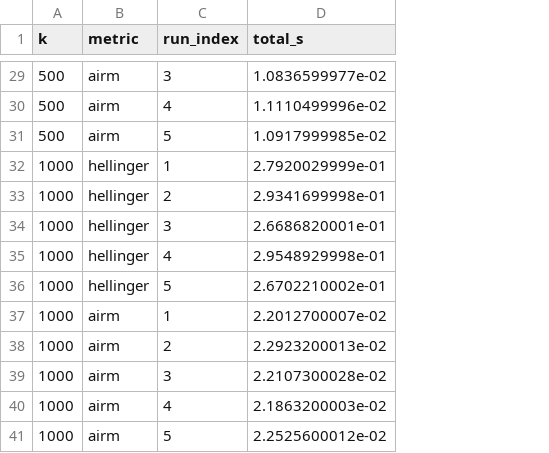
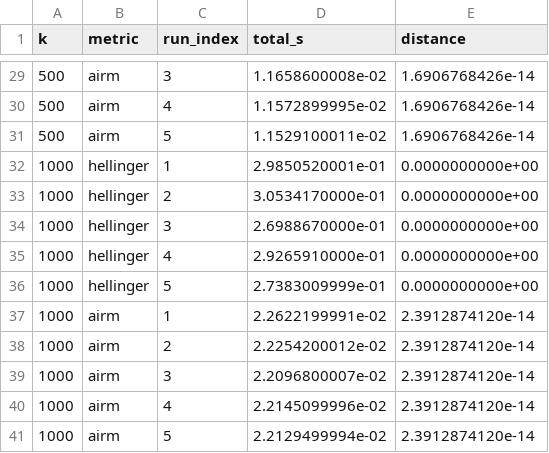
Before and after one commit to R16-srihari/compare-distance-metrics, a CSV file: results/benchmark_repeat.csv, drawn as a sheet; only a part is shown, gaps mark what is left out; the diff covers the shown part only; the diff names each change by its address in the sheet, - before the commit and + after, or states it on an @@ line.

Commit message:
Update CSV output to include distance metric; adjust formatting for consistency

```diff
--- a/results/benchmark_repeat.csv
+++ b/results/benchmark_repeat.csv
+column E (distance), rows 29-41: 1.6906768426e-14 | 1.6906768426e-14 | 1.6906768426e-14 | 0.0000000000e+00 | 0.0000000000e+00 | 0.0000000000e+00 | 0.0000000000e+00 | 0.0000000000e+00 | 2.3912874120e-14 | 2.3912874120e-14 | 2.3912874120e-14 | 2.3912874120e-14 | 2.3912874120e-14
-D29 (total_s): 1.0836599977e-02
+D29 (total_s): 1.1658600008e-02
-D30 (total_s): 1.1110499996e-02
+D30 (total_s): 1.1572899995e-02
-D31 (total_s): 1.0917999985e-02
+D31 (total_s): 1.1529100011e-02
-D32 (total_s): 2.7920029999e-01
+D32 (total_s): 2.9850520001e-01
-D33 (total_s): 2.9341699998e-01
+D33 (total_s): 3.0534170000e-01
-D34 (total_s): 2.6686820001e-01
+D34 (total_s): 2.6988670000e-01
-D35 (total_s): 2.9548929998e-01
+D35 (total_s): 2.9265910000e-01
-D36 (total_s): 2.6702210002e-01
+D36 (total_s): 2.7383009999e-01
-D37 (total_s): 2.2012700007e-02
+D37 (total_s): 2.2622199991e-02
-D38 (total_s): 2.2923200013e-02
+D38 (total_s): 2.2254200012e-02
-D39 (total_s): 2.2107300028e-02
+D39 (total_s): 2.2096800007e-02
-D40 (total_s): 2.1863200003e-02
+D40 (total_s): 2.2145099996e-02
-D41 (total_s): 2.2525600012e-02
+D41 (total_s): 2.2129499994e-02
```
Also changed, not shown: 27 edited cells elsewhere in this file, results/benchmark_repeat_summary.csv, results/benchmark_single.csv, 1 other file.
